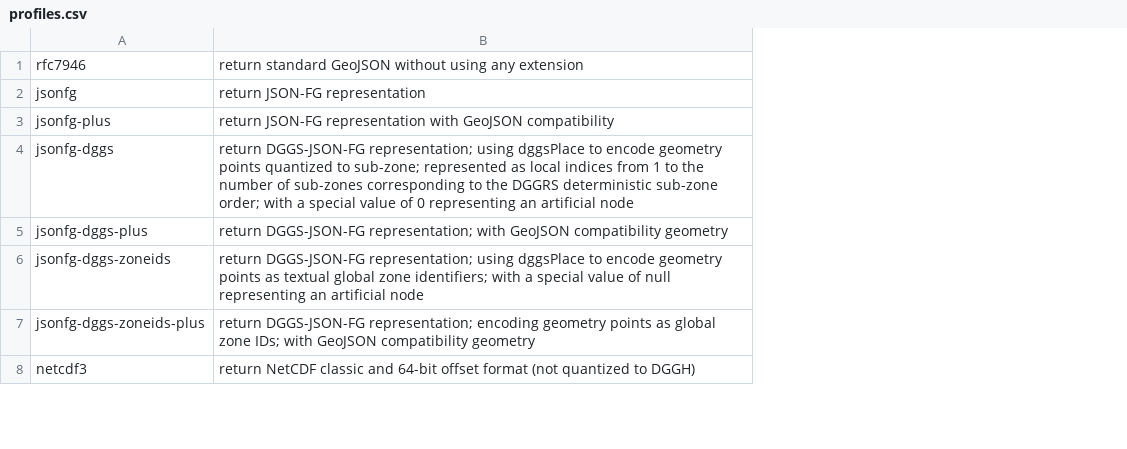
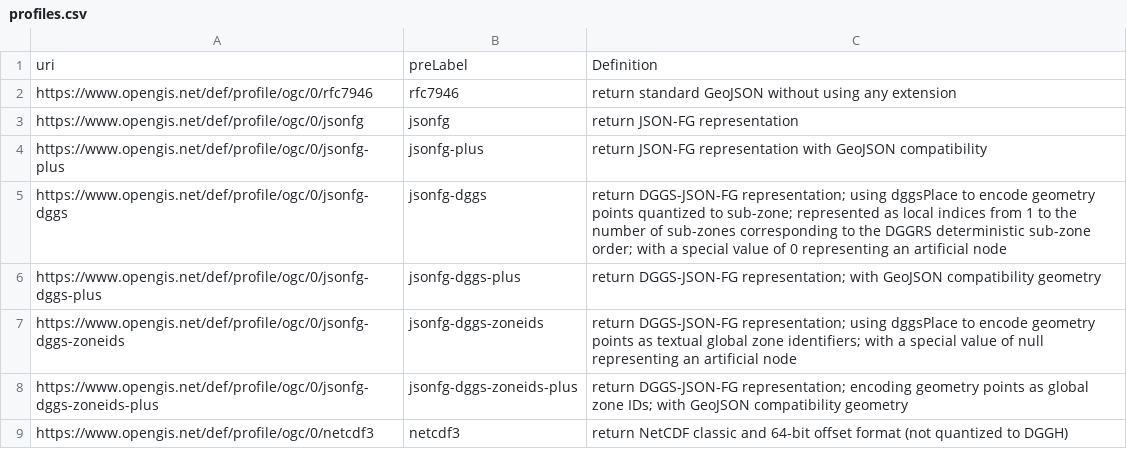
Before and after one commit to opengeospatial/NamingAuthority, a CSV file: incubation/dggs/profiles.csv, drawn as a sheet; only a part is shown; addresses are those after the commit; the diff names each change by its address in the sheet, - before the commit and + after, or states it on an @@ line.

Commit message:
Update profiles.csv

```diff
--- a/incubation/dggs/profiles.csv
+++ b/incubation/dggs/profiles.csv
+column A, rows 2-9: https://www.opengis.net/def/profile/ogc/0/rfc7946 | https://www.opengis.net/def/profile/ogc/0/jsonfg | https://www.opengis.net/def/profile/ogc/0/jsonfg-plus | https://www.opengis.net/def/profile/ogc/0/jsonfg-dggs | https://www.opengis.net/def/profile/ogc/0/jsonfg-dggs-plus | https://www.opengis.net/def/profile/ogc/0/jsonfg-dggs-zoneids | https://www.opengis.net/def/profile/ogc/0/jsonfg-dggs-zoneids-plus | https://www.opengis.net/def/profile/ogc/0/netcdf3
+row 1: uri | preLabel | Definition
```
